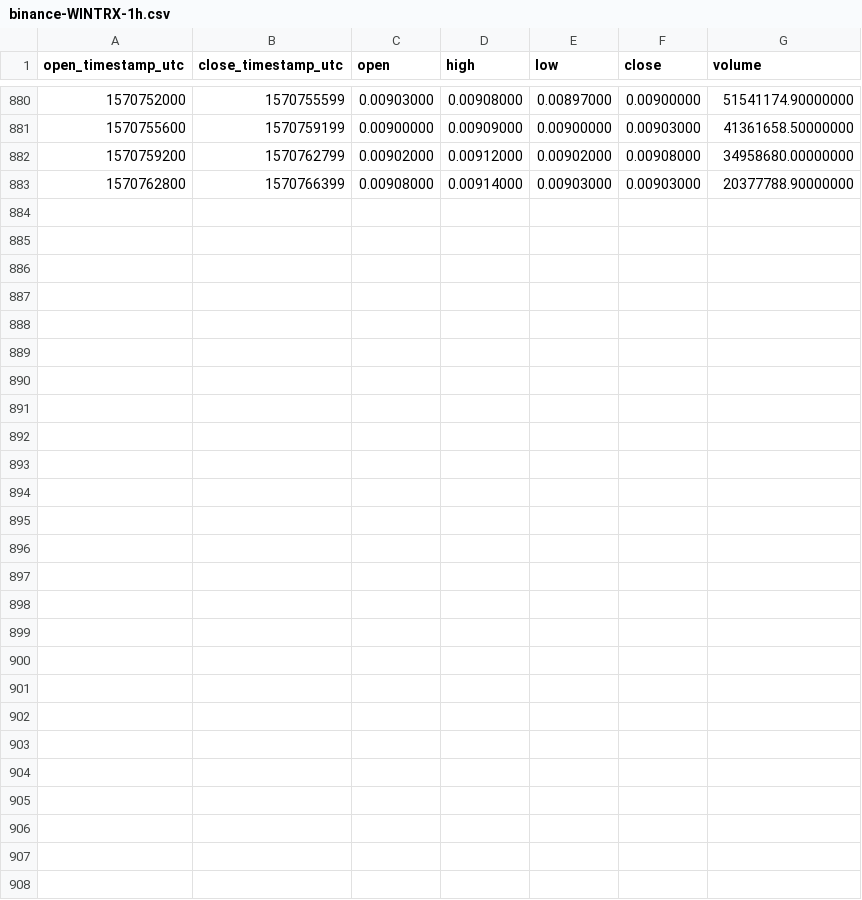
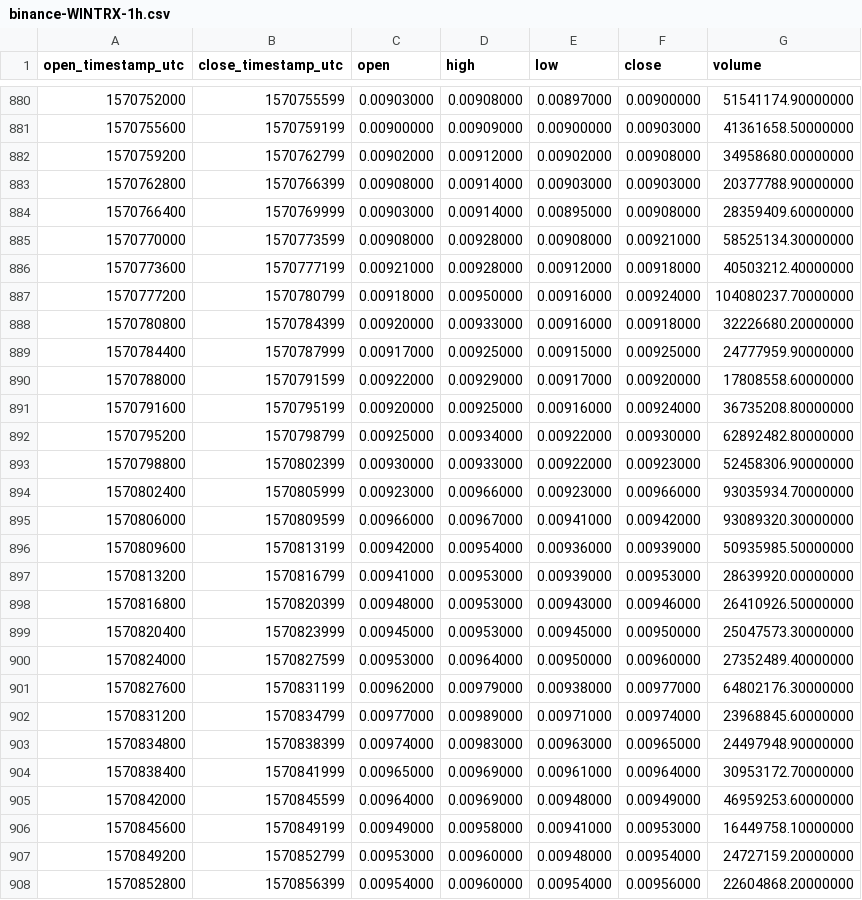
Before and after one commit to cryptobigbro/binance-WINTRX, a CSV file: binance-WINTRX-1h.csv, drawn as a sheet; only a part is shown, gaps mark what is left out; the diff names each change by its address in the sheet, - before the commit and + after, or states it on an @@ line.

Commit message:
Update OHLCV data.

```diff
--- a/binance-WINTRX-1h.csv
+++ b/binance-WINTRX-1h.csv
+row 884: 1570766400 | 1570769999 | 0.00903000 | 0.00914000 | 0.00895000 | 0.00908000 | 28359409.60000000
+row 885: 1570770000 | 1570773599 | 0.00908000 | 0.00928000 | 0.00908000 | 0.00921000 | 58525134.30000000
+row 886: 1570773600 | 1570777199 | 0.00921000 | 0.00928000 | 0.00912000 | 0.00918000 | 40503212.40000000
+row 887: 1570777200 | 1570780799 | 0.00918000 | 0.00950000 | 0.00916000 | 0.00924000 | 104080237.70000000
+row 888: 1570780800 | 1570784399 | 0.00920000 | 0.00933000 | 0.00916000 | 0.00918000 | 32226680.20000000
+row 889: 1570784400 | 1570787999 | 0.00917000 | 0.00925000 | 0.00915000 | 0.00925000 | 24777959.90000000
+row 890: 1570788000 | 1570791599 | 0.00922000 | 0.00929000 | 0.00917000 | 0.00920000 | 17808558.60000000
+row 891: 1570791600 | 1570795199 | 0.00920000 | 0.00925000 | 0.00916000 | 0.00924000 | 36735208.80000000
+row 892: 1570795200 | 1570798799 | 0.00925000 | 0.00934000 | 0.00922000 | 0.00930000 | 62892482.80000000
+row 893: 1570798800 | 1570802399 | 0.00930000 | 0.00933000 | 0.00922000 | 0.00923000 | 52458306.90000000
+row 894: 1570802400 | 1570805999 | 0.00923000 | 0.00966000 | 0.00923000 | 0.00966000 | 93035934.70000000
+row 895: 1570806000 | 1570809599 | 0.00966000 | 0.00967000 | 0.00941000 | 0.00942000 | 93089320.30000000
+row 896: 1570809600 | 1570813199 | 0.00942000 | 0.00954000 | 0.00936000 | 0.00939000 | 50935985.50000000
+row 897: 1570813200 | 1570816799 | 0.00941000 | 0.00953000 | 0.00939000 | 0.00953000 | 28639920.00000000
+row 898: 1570816800 | 1570820399 | 0.00948000 | 0.00953000 | 0.00943000 | 0.00946000 | 26410926.50000000
+row 899: 1570820400 | 1570823999 | 0.00945000 | 0.00953000 | 0.00945000 | 0.00950000 | 25047573.30000000
+row 900: 1570824000 | 1570827599 | 0.00953000 | 0.00964000 | 0.00950000 | 0.00960000 | 27352489.40000000
+row 901: 1570827600 | 1570831199 | 0.00962000 | 0.00979000 | 0.00938000 | 0.00977000 | 64802176.30000000
+row 902: 1570831200 | 1570834799 | 0.00977000 | 0.00989000 | 0.00971000 | 0.00974000 | 23968845.60000000
+row 903: 1570834800 | 1570838399 | 0.00974000 | 0.00983000 | 0.00963000 | 0.00965000 | 24497948.90000000
+row 904: 1570838400 | 1570841999 | 0.00965000 | 0.00969000 | 0.00961000 | 0.00964000 | 30953172.70000000
+row 905: 1570842000 | 1570845599 | 0.00964000 | 0.00969000 | 0.00948000 | 0.00949000 | 46959253.60000000
+row 906: 1570845600 | 1570849199 | 0.00949000 | 0.00958000 | 0.00941000 | 0.00953000 | 16449758.10000000
+row 907: 1570849200 | 1570852799 | 0.00953000 | 0.00960000 | 0.00948000 | 0.00954000 | 24727159.20000000
+row 908: 1570852800 | 1570856399 | 0.00954000 | 0.00960000 | 0.00954000 | 0.00956000 | 22604868.20000000
```
Also changed, not shown: binance-WINTRX-1d.csv.
